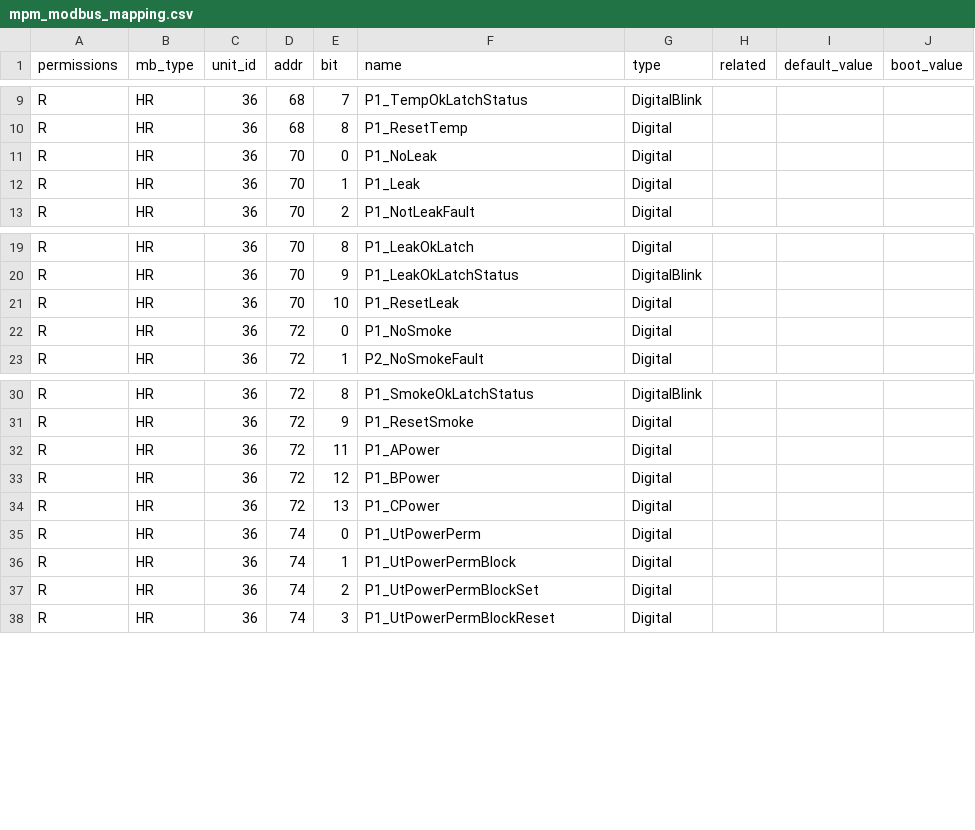
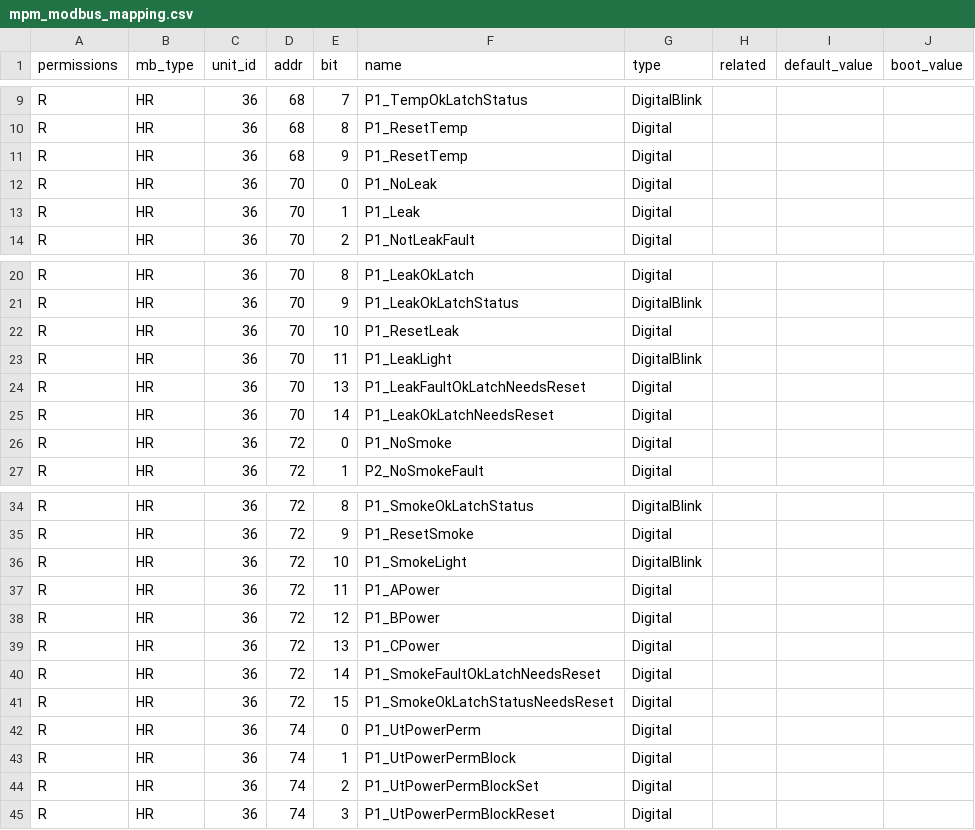
Before and after one commit to lsst-camera-dh/lsstPLCsTestBox, a CSV file: mapping/mpm_modbus_mapping.csv, drawn as a sheet; only a part is shown, gaps mark what is left out.

Commit message:
Use of the new general testBox mapping spreadsheet

```diff
--- a/mapping/mpm_modbus_mapping.csv
+++ b/mapping/mpm_modbus_mapping.csv
@@ -10,2 +10,3 @@ R,HR,36,68,7,P1_TempOkLatchStatus,DigitalBlink,,,
 R,HR,36,68,8,P1_ResetTemp,Digital,,,
+R,HR,36,68,9,P1_ResetTemp,Digital,,,
 R,HR,36,70,0,P1_NoLeak,Digital,,,
@@ -21,2 +22,5 @@ R,HR,36,70,9,P1_LeakOkLatchStatus,DigitalBlink,,,
 R,HR,36,70,10,P1_ResetLeak,Digital,,,
+R,HR,36,70,11,P1_LeakLight,DigitalBlink,,,
+R,HR,36,70,13,P1_LeakFaultOkLatchNeedsReset,Digital,,,
+R,HR,36,70,14,P1_LeakOkLatchNeedsReset,Digital,,,
 R,HR,36,72,0,P1_NoSmoke,Digital,,,
@@ -31,2 +35,3 @@ R,HR,36,72,8,P1_SmokeOkLatchStatus,DigitalBlink,,,
 R,HR,36,72,9,P1_ResetSmoke,Digital,,,
+R,HR,36,72,10,P1_SmokeLight,DigitalBlink,,,
 R,HR,36,72,11,P1_APower,Digital,,,
@@ -34,2 +39,4 @@ R,HR,36,72,12,P1_BPower,Digital,,,
 R,HR,36,72,13,P1_CPower,Digital,,,
+R,HR,36,72,14,P1_SmokeFaultOkLatchNeedsReset,Digital,,,
+R,HR,36,72,15,P1_SmokeOkLatchStatusNeedsReset,Digital,,,
 R,HR,36,74,0,P1_UtPowerPerm,Digital,,,
```
Also changed, not shown: mapping/cold_modbus_mapping.csv, mapping/cryo_modbus_mapping.csv, 15 other files.
